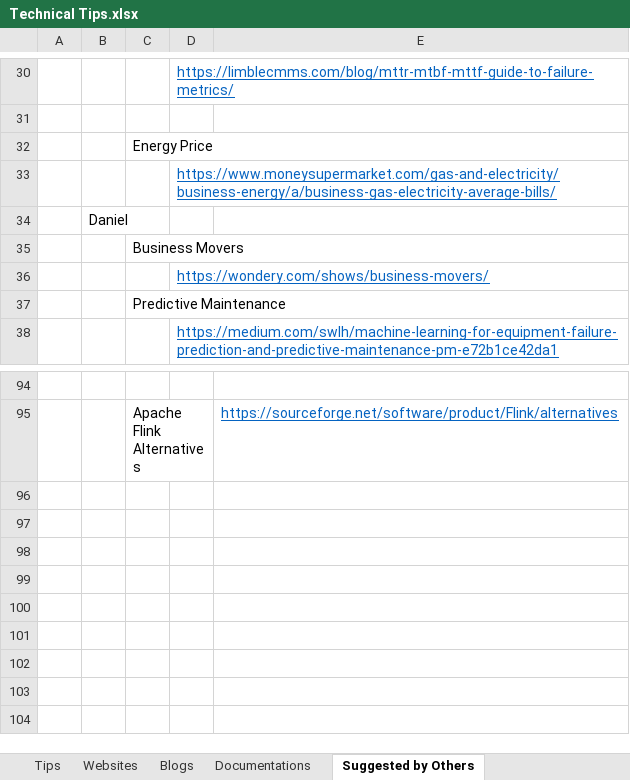
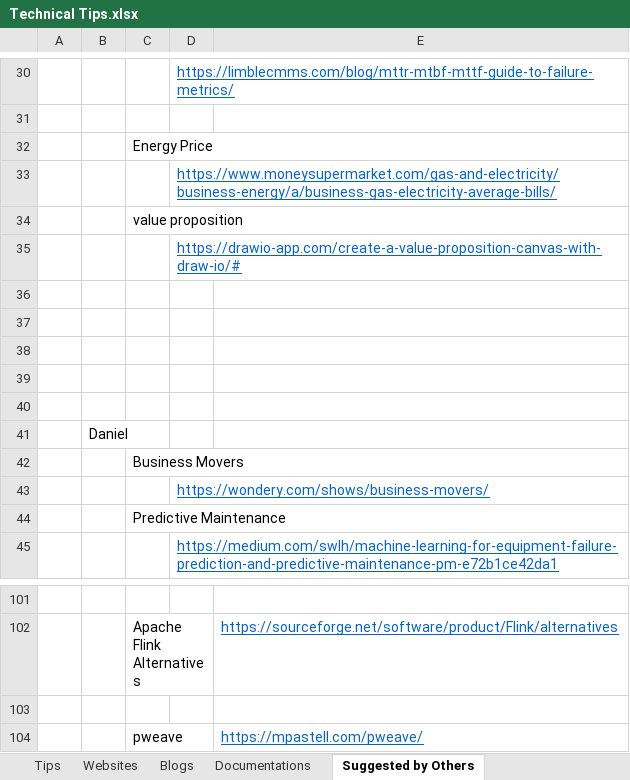
Before and after one commit to XiaozhanYang/technical-tips, an Excel workbook: Technical Tips.xlsx, sheet Suggested by Others, drawn as a sheet; only a part is shown, gaps mark what is left out; values as stored, in another font and other column widths than the file's, no borders; the diff names each change by its address in the sheet, - before the commit and + after, or states it on an @@ line.

```diff
--- a/Technical Tips.xlsx (sheet Suggested by Others)
+++ b/Technical Tips.xlsx (sheet Suggested by Others)
+row 34:  |  | value proposition
+row 35:  |  |  | https://drawio-app.com/create-a-value-proposition-canvas-with-draw-io/#
+row 36: (empty)
+row 37: (empty)
+row 38: (empty)
+row 39: (empty)
+row 40: (empty)
+row 103: (empty)
+row 104:  |  | pweave |  | https://mpastell.com/pweave/
```
Also changed, not shown: sheet Installations, sheet Random Articles, sheet Technical Skills.
